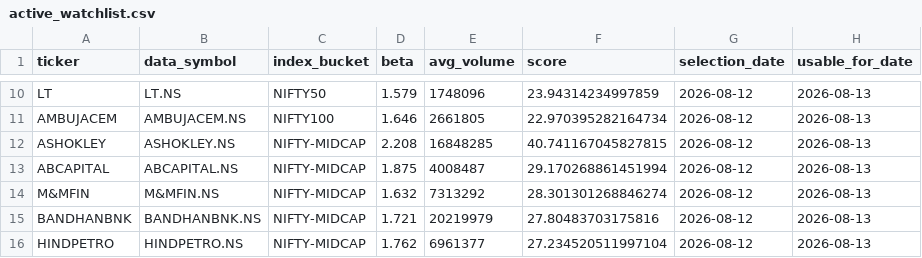
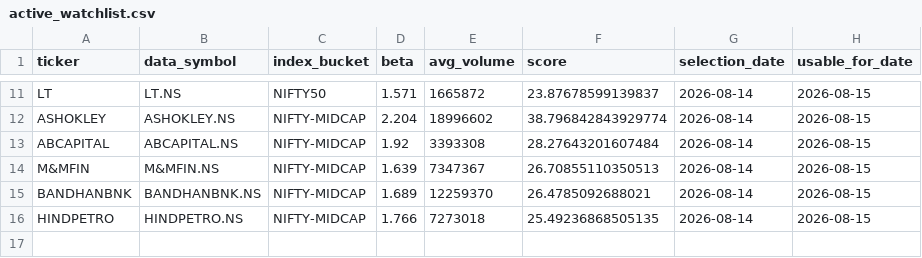
Before and after one commit to arun906/ScalpingApp, a CSV file: active_watchlist.csv, drawn as a sheet; only a part is shown, gaps mark what is left out; removed rows and columns are numbered as before the commit, all else as after; the diff covers the shown part only; the diff names each change by its address in the sheet, - before the commit and + after, or states it on an @@ line.

```diff
--- a/active_watchlist.csv
+++ b/active_watchlist.csv
-D11 (beta): 1.579
+D11 (beta): 1.571
-E11 (avg_volume): 1748096
+E11 (avg_volume): 1665872
-F11 (score): 23.94314234997859
+F11 (score): 23.87678599139837
-G11 (selection_date): 2026-08-12
+G11 (selection_date): 2026-08-14
-H11 (usable_for_date): 2026-08-13
+H11 (usable_for_date): 2026-08-15
-row 11: AMBUJACEM | AMBUJACEM.NS | NIFTY100 | 1.646 | 2661805 | 22.970395282164734 | 2026-08-12 | 2026-08-13
-D12 (beta): 2.208
+D12 (beta): 2.204
-E12 (avg_volume): 16848285
+E12 (avg_volume): 18996602
-F12 (score): 40.741167045827815
+F12 (score): 38.796842843929774
-G12:G16 (selection_date): 2026-08-12
+G12:G16 (selection_date): 2026-08-14
-H12:H16 (usable_for_date): 2026-08-13
+H12:H16 (usable_for_date): 2026-08-15
-D13 (beta): 1.875
+D13 (beta): 1.92
-E13 (avg_volume): 4008487
+E13 (avg_volume): 3393308
-F13 (score): 29.170268861451994
+F13 (score): 28.27643201607484
-D14 (beta): 1.632
+D14 (beta): 1.639
-E14 (avg_volume): 7313292
+E14 (avg_volume): 7347367
-F14 (score): 28.301301268846274
+F14 (score): 26.70855110350513
-D15 (beta): 1.721
+D15 (beta): 1.689
-E15 (avg_volume): 20219979
+E15 (avg_volume): 12259370
-F15 (score): 27.80483703175816
+F15 (score): 26.4785092688021
-D16 (beta): 1.762
+D16 (beta): 1.766
-E16 (avg_volume): 6961377
+E16 (avg_volume): 7273018
-F16 (score): 27.234520511997104
+F16 (score): 25.49236868505135
```
Also changed, not shown: 2 added rows, 1 removed row and 35 edited cells elsewhere in this file, watchlist_history.csv.
